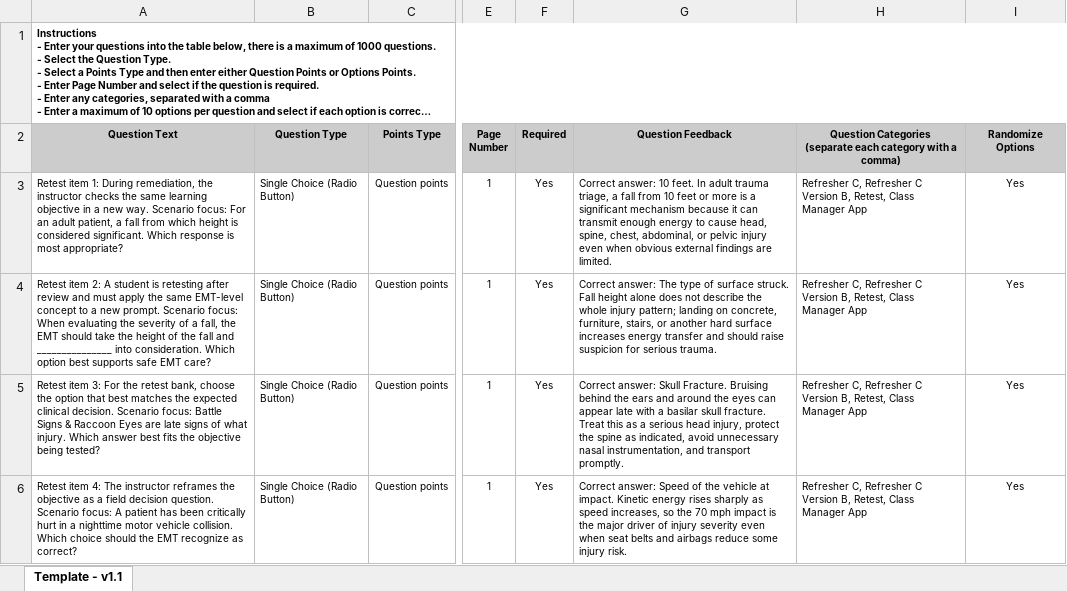
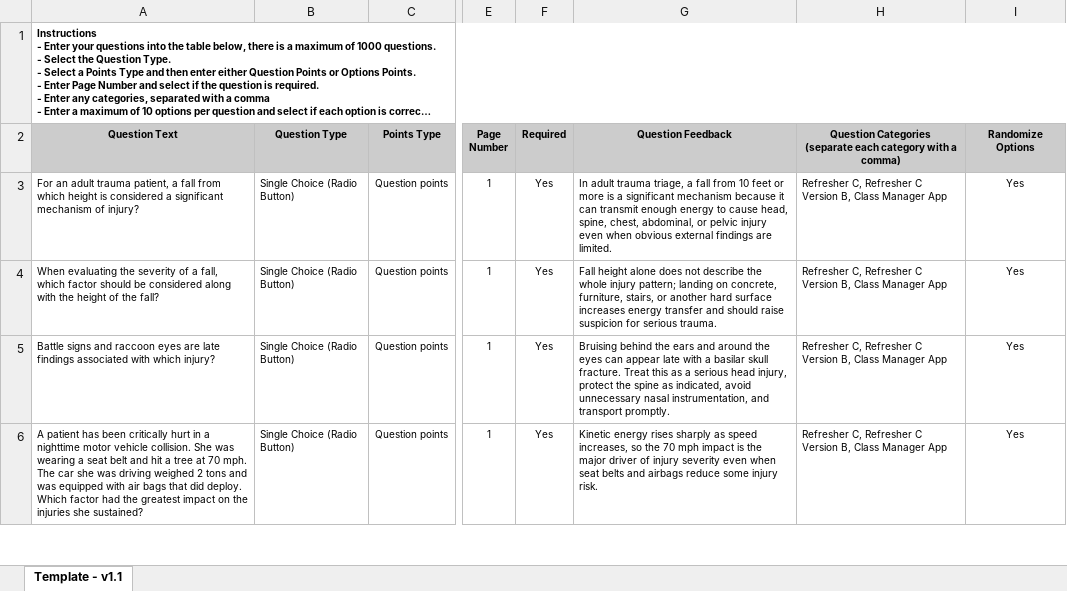
Before and after one commit to pmcilhenney/classmanager, an Excel workbook: docs/flexiquiz/refresher-c-version-b-flexiquiz-import.xlsx, sheet Template - v1.1, drawn as a sheet; only a part is shown, gaps mark what is left out; long unchanged cells end in …; values as stored, in another font and other column widths than the file's, no borders; conditional formats not drawn; the diff covers the shown part only; the diff names each change by its address in the sheet, - before the commit and + after, or states it on an @@ line.

Commit message:
Clean Refresher C Version B exam content

```diff
--- a/docs/flexiquiz/refresher-c-version-b-flexiquiz-import.xlsx (sheet Template - v1.1)
+++ b/docs/flexiquiz/refresher-c-version-b-flexiquiz-import.xlsx (sheet Template - v1.1)
-A3 (Question Text): Retest item 1: During remediation, the instructor checks the same learning objective in a new way. Scenario focus: For an adult patient, a fall from which height is considered significant. Which response is most appropriate?
+A3 (Question Text): For an adult trauma patient, a fall from which height is considered a significant mechanism of injury?
-G3 (Question Feedback): Correct answer: 10 feet. In adult…
+G3 (Question Feedback): In adult…
-H3:H6: …Version B, Retest, Class Manager…
+H3:H6: …Version B, Class Manager…
-A4 (Question Text): Retest item 2: A student is retesting after review and must apply the same EMT-level concept to a new prompt. Scenario focus: When evaluating the severity of a fall, the EMT should take the height of the fall and _______________ into consideration. Which option best supports safe EMT care?
+A4 (Question Text): When evaluating the severity of a fall, which factor should be considered along with the height of the fall?
-G4 (Question Feedback): Correct answer: The type of surface struck. Fall height…
+G4 (Question Feedback): Fall height…
-A5 (Question Text): Retest item 3: For the retest bank, choose the option that best matches the expected clinical decision. Scenario focus: Battle Signs & Raccoon Eyes are late signs of what injury. Which answer best fits the objective being tested?
+A5 (Question Text): Battle signs and raccoon eyes are late findings associated with which injury?
-G5 (Question Feedback): Correct answer: Skull Fracture. Bruising behind…
+G5 (Question Feedback): Bruising behind…
-A6 (Question Text): Retest item 4: The instructor reframes the objective as a field decision question. Scenario focus: A patient has been critically hurt in a nighttime motor vehicle collision. Which choice should the EMT recognize as correct?
+A6 (Question Text): A patient has been critically hurt in a nighttime motor vehicle collision. She was wearing a seat belt and hit a tree at 70 mph. The car she was driving weighed 2 tons and was equipped with air bags that did deploy. Which factor had the greatest impact on the injuries she sustained?
-G6 (Question Feedback): Correct answer: Speed of the vehicle at impact. Kinetic energy…
+G6 (Question Feedback): Kinetic energy…
```
Also changed, not shown: 142 edited cells elsewhere in this sheet, 3 other files.
